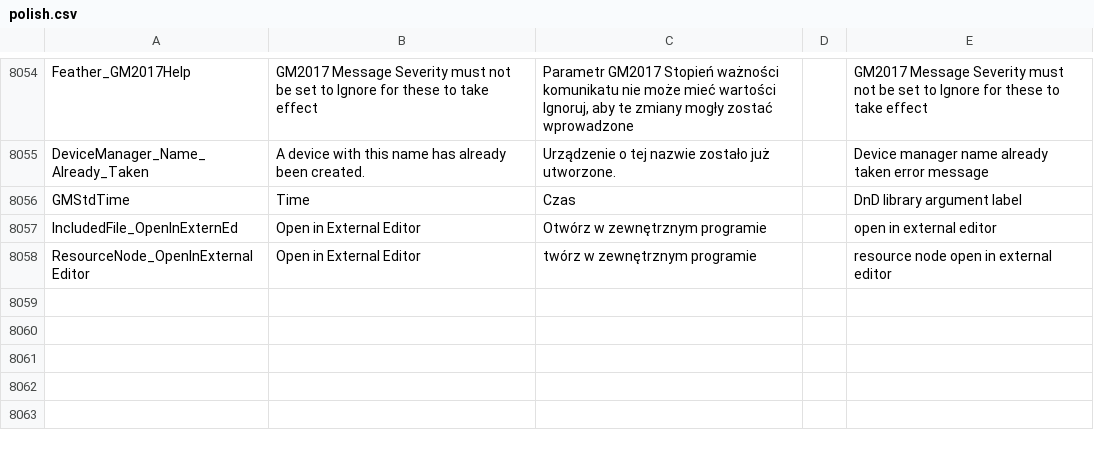
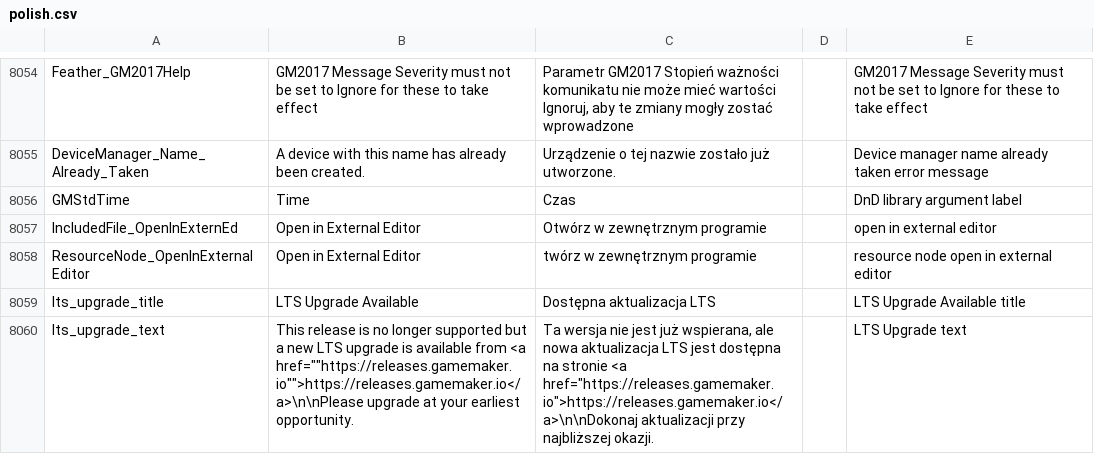
Before and after one commit to YoYoGames/IDE_Localisation_Polish, a CSV file: polish.csv, drawn as a sheet; only a part is shown, gaps mark what is left out.

Commit message:
Add LTS Upgrade placeholder text

```diff
--- a/polish.csv
+++ b/polish.csv
@@ -8058 +8058,3 @@ IncludedFile_OpenInExternEd,Open in External Editor,Otwórz w zewnętrznym progr
 ResourceNode_OpenInExternalEditor,Open in External Editor,twórz w zewnętrznym programie,,resource node open in external editor
+lts_upgrade_title,LTS Upgrade Available,Dostępna aktualizacja LTS,,LTS Upgrade Available title
+lts_upgrade_text,This release is no longer supported but a new LTS upgrade is available from <a href=""https://releases.gamemaker.io"">https://releases.gamemaker.io</a>\n\nPlease upgrade at your earliest opportunity.,"Ta wersja nie jest już wspierana, ale nowa aktualizacja LTS jest dostępna na stronie <a href=""https://releases.gamemaker.io"">https://releases.gamemaker.io</a>\n\nDokonaj aktualizacji przy najbliższej okazji.",,LTS Upgrade text
```
